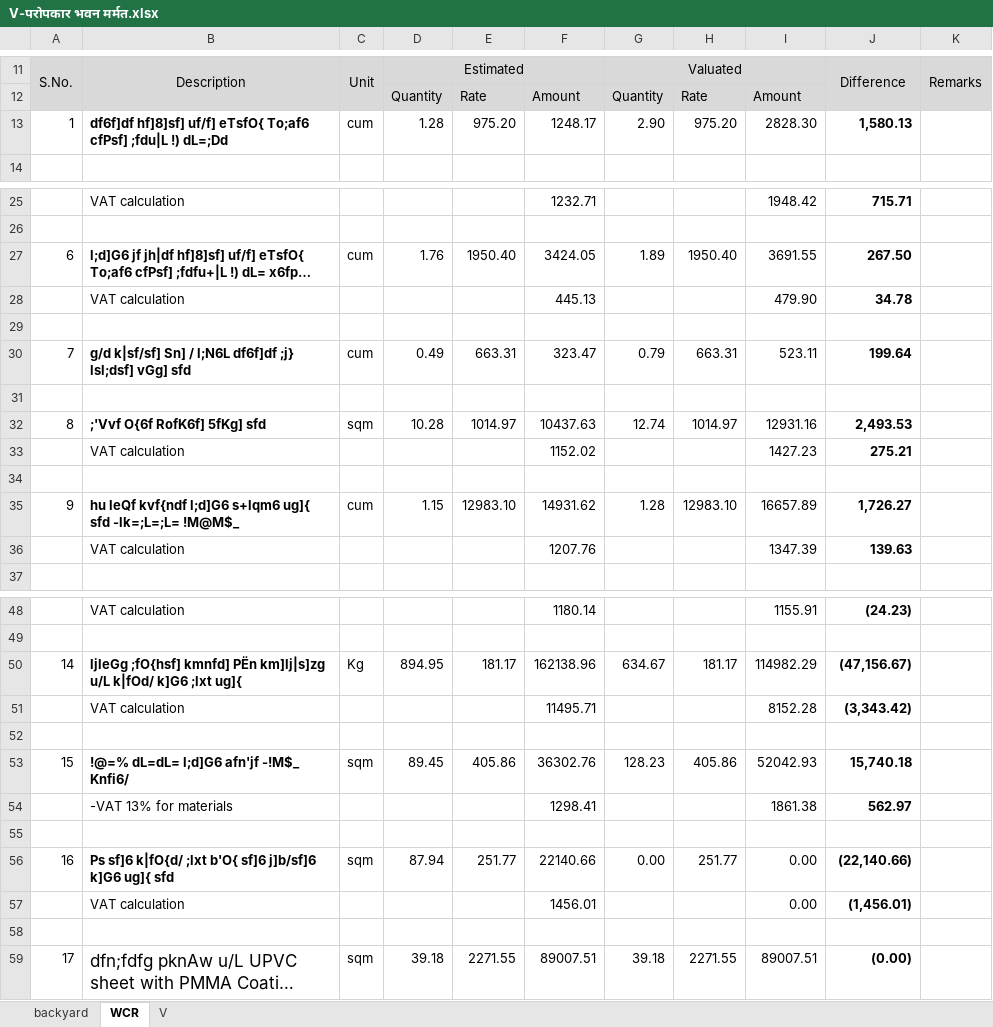
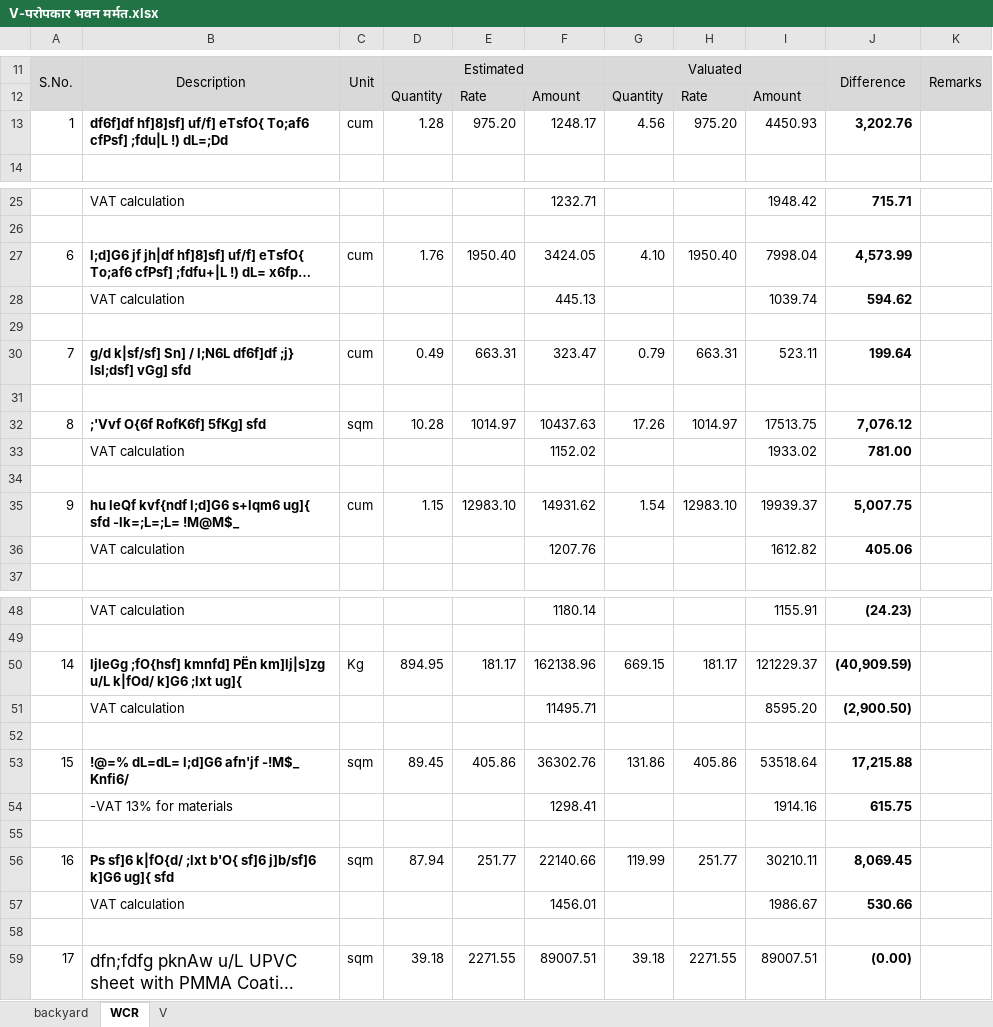
Before and after one commit to suwalcrystal/ofc, an Excel workbook: ofc/estimates/परोपकार भवन मर्मत/V-परोपकार भवन मर्मत.xlsx, sheet WCR, drawn as a sheet; only a part is shown, gaps mark what is left out; long unchanged cells end in …; values as stored, in another font and other column widths than the file's, no borders; the diff covers the shown part only; the diff names each change by its address in the sheet, - before the commit and + after, or states it on an @@ line.

```diff
--- a/ofc/estimates/परोपकार भवन मर्मत/V-परोपकार भवन मर्मत.xlsx (sheet WCR)
+++ b/ofc/estimates/परोपकार भवन मर्मत/V-परोपकार भवन मर्मत.xlsx (sheet WCR)
-G13: 2.90
+G13: 4.56
-I13: 2828.30
+I13: 4450.93
-J13: 1,580.13
+J13: 3,202.76
-G27: 1.89
+G27: 4.10
-I27: 3691.55
+I27: 7998.04
-J27: 267.50
+J27: 4,573.99
-I28: 479.90
+I28: 1039.74
-J28: 34.78
+J28: 594.62
-G32: 12.74
+G32: 17.26
-I32: 12931.16
+I32: 17513.75
-J32: 2,493.53
+J32: 7,076.12
-I33: 1427.23
+I33: 1933.02
-J33: 275.21
+J33: 781.00
-G35: 1.28
+G35: 1.54
-I35: 16657.89
+I35: 19939.37
-J35: 1,726.27
+J35: 5,007.75
-I36: 1347.39
+I36: 1612.82
-J36: 139.63
+J36: 405.06
-G50: 634.67
+G50: 669.15
-I50: 114982.29
+I50: 121229.37
-J50: (47,156.67)
+J50: (40,909.59)
-I51: 8152.28
+I51: 8595.20
-J51: (3,343.42)
+J51: (2,900.50)
-G53: 128.23
+G53: 131.86
-I53: 52042.93
+I53: 53518.64
-J53: 15,740.18
+J53: 17,215.88
-I54: 1861.38
+I54: 1914.16
-J54: 562.97
+J54: 615.75
-G56: 0.00
+G56: 119.99
-I56: 0.00
+I56: 30210.11
-J56: (22,140.66)
+J56: 8,069.45
-I57: 0.00
+I57: 1986.67
-J57: (1,456.01)
+J57: 530.66
```
Also changed, not shown: 9 edited cells elsewhere in this sheet, sheet V, formulas that keep their value, 5 other files.
